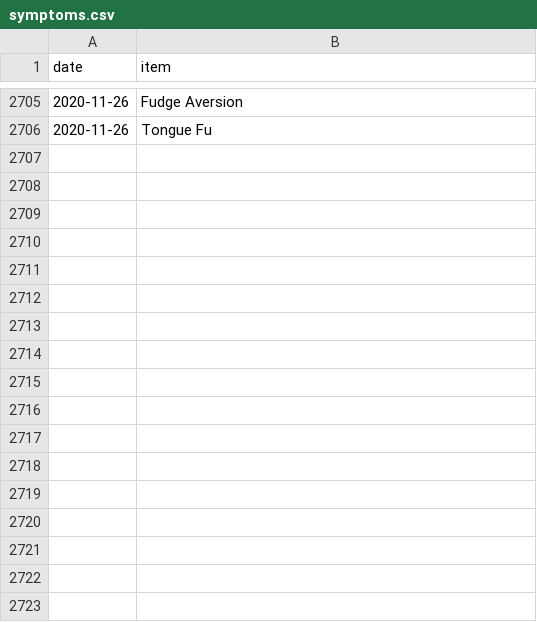
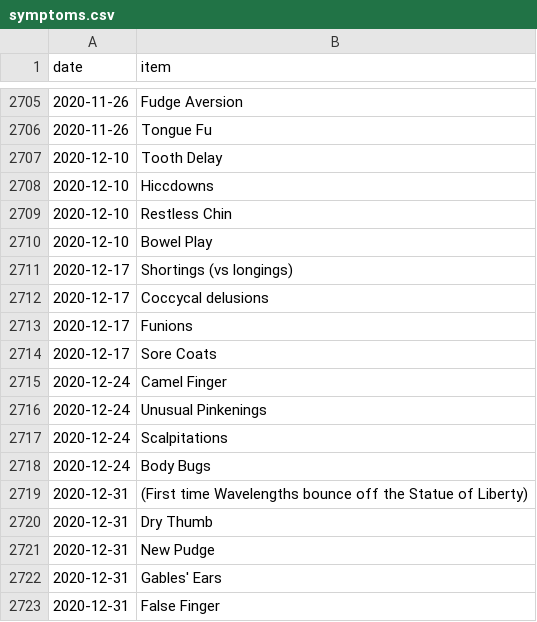
Before and after one commit to SpikeyBXL/thursdaywavelengths, a CSV file: data/symptoms.csv, drawn as a sheet; only a part is shown, gaps mark what is left out.

Commit message:
2020 done

```diff
--- a/data/symptoms.csv
+++ b/data/symptoms.csv
@@ -2706 +2706,18 @@ date,item
 2020-11-26,Tongue Fu
+2020-12-10,Tooth Delay
+2020-12-10,Hiccdowns
+2020-12-10,Restless Chin
+2020-12-10,Bowel Play
+2020-12-17,Shortings (vs longings)
+2020-12-17,Coccycal delusions
+2020-12-17,Funions
+2020-12-17,Sore Coats
+2020-12-24,Camel Finger
+2020-12-24,Unusual Pinkenings
+2020-12-24,Scalpitations
+2020-12-24,Body Bugs
+2020-12-31,(First time Wavelengths bounce off the Statue of Liberty)
+2020-12-31,Dry Thumb
+2020-12-31,New Pudge
+2020-12-31,Gables' Ears
+2020-12-31,False Finger
```
